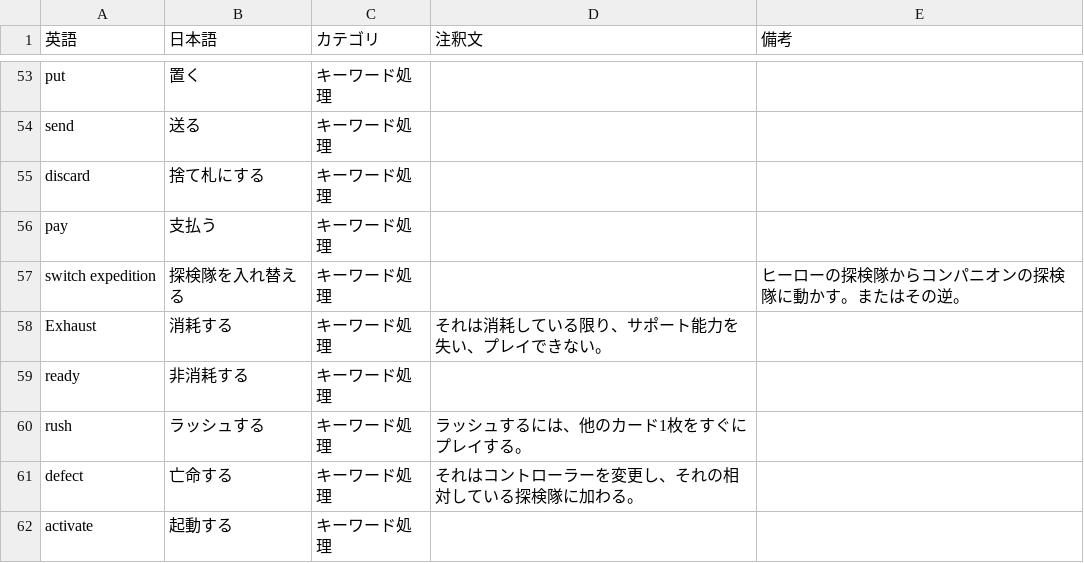
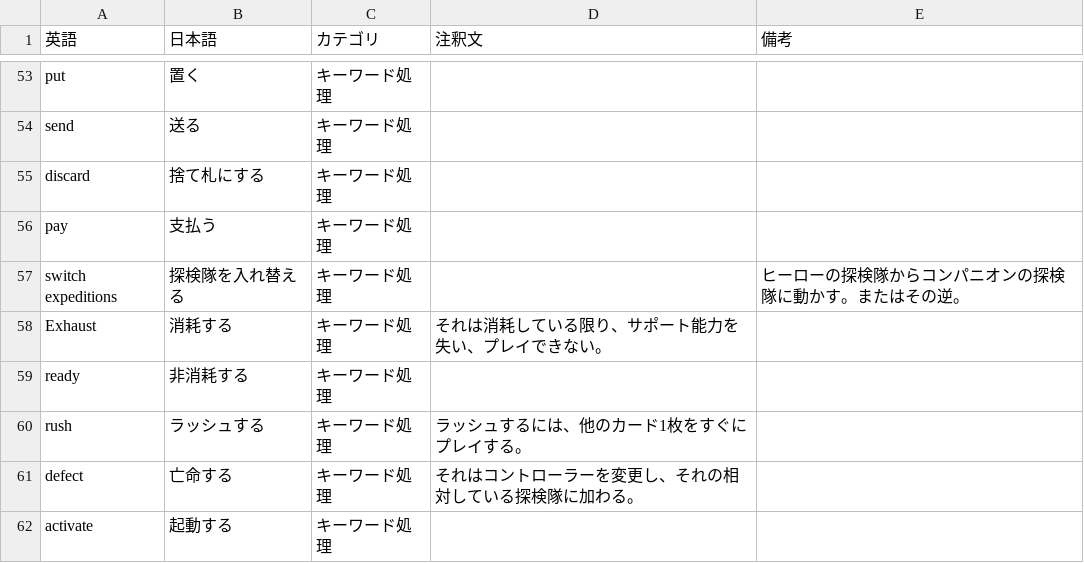
Before and after one commit to ayanone/AlteredTcgJp, a CSV file: keywords.csv, drawn as a sheet; only a part is shown, gaps mark what is left out.

```diff
--- a/keywords.csv
+++ b/keywords.csv
@@ -56,3 +56,3 @@ discard,捨て札にする,キーワード処理,,
 pay,支払う,キーワード処理,,
-switch expedition,探検隊を入れ替える,キーワード処理,,ヒーローの探検隊からコンパニオンの探検隊に動かす。またはその逆。
+switch expeditions,探検隊を入れ替える,キーワード処理,,ヒーローの探検隊からコンパニオンの探検隊に動かす。またはその逆。
 Exhaust,消耗する,キーワード処理,それは消耗している限り、サポート能力を失い、プレイできない。,
```
Also changed, not shown: 1 other file.
